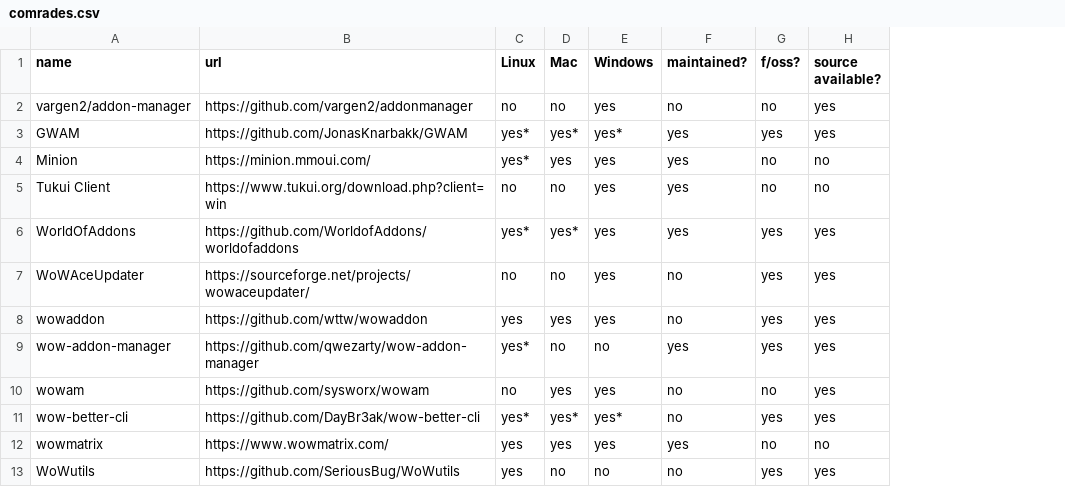
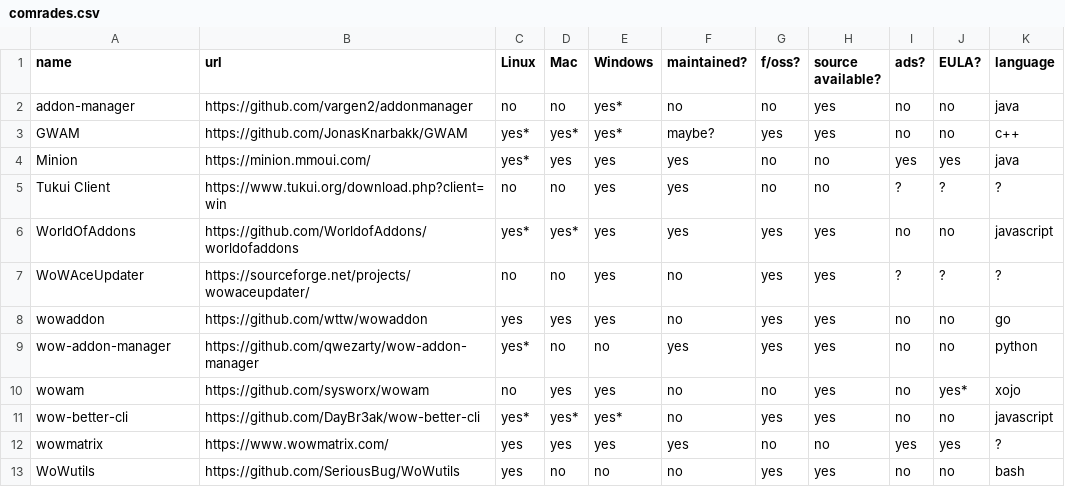
Before and after one commit to ogri-la/strongbox, a CSV file: comrades.csv, drawn as a sheet; the diff names each change by its address in the sheet, - before the commit and + after, or states it on an @@ line.

Commit message:
updates list of comrades, adding 'language', 'ads?' and 'eula?' columns

```diff
--- a/comrades.csv
+++ b/comrades.csv
+column I (ads?), rows 2-13: no | no | yes | ? | no | ? | no | no | no | no | yes | no
+column J (EULA?), rows 2-13: no | no | yes | ? | no | ? | no | no | yes* | no | yes | no
+column K (language), rows 2-13: java | c++ | java | ? | javascript | ? | go | python | xojo | javascript | ? | bash
-A2 (name): vargen2/addon-manager
+A2 (name): addon-manager
-E2 (Windows): yes
+E2 (Windows): yes*
-F3 (maintained?): yes
+F3 (maintained?): maybe?
```
Also changed, not shown: 1 other file.
